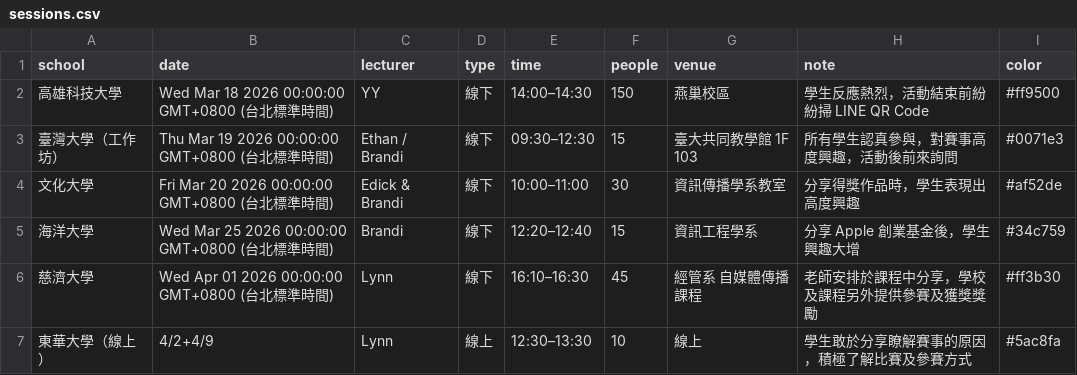
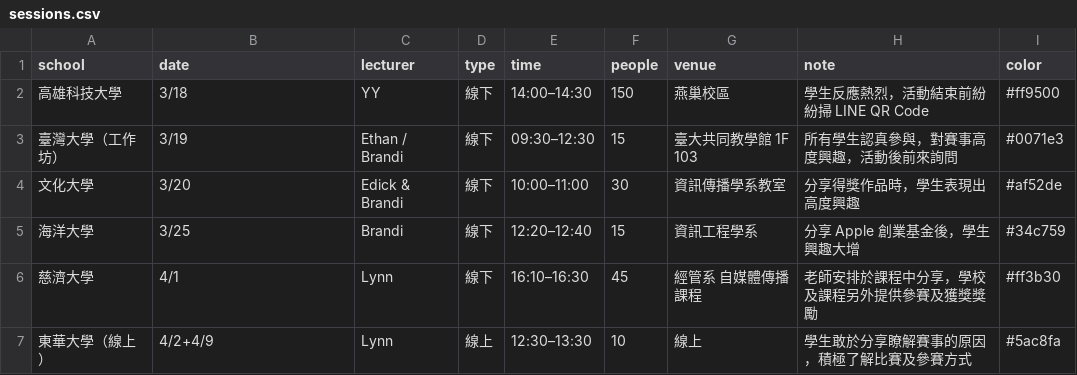
Before and after one commit to EvonneLu-ai/maic-dashboard-2026, a CSV file: data/sessions.csv, drawn as a sheet.

Commit message:
auto: sync sessions [2026/04/18 23:28]

```diff
--- a/data/sessions.csv
+++ b/data/sessions.csv
@@ -1,7 +1,7 @@
 school,date,lecturer,type,time,people,venue,note,color
-高雄科技大學,Wed Mar 18 2026 00:00:00 GMT+0800 (台北標準時間),YY,線下,14:00–14:30,150,燕巢校區,學生反應熱烈，活動結束前紛紛掃 LINE QR Code,#ff9500
-臺灣大學（工作坊）,Thu Mar 19 2026 00:00:00 GMT+0800 (台北標準時間),Ethan / Brandi,線下,09:30–12:30,15,臺大共同教學館 1F 103,所有學生認真參與，對賽事高度興趣，活動後前來詢問,#0071e3
-文化大學,Fri Mar 20 2026 00:00:00 GMT+0800 (台北標準時間),Edick & Brandi,線下,10:00–11:00,30,資訊傳播學系教室,分享得獎作品時，學生表現出高度興趣,#af52de
-海洋大學,Wed Mar 25 2026 00:00:00 GMT+0800 (台北標準時間),Brandi,線下,12:20–12:40,15,資訊工程學系,分享 Apple 創業基金後，學生興趣大增,#34c759
-慈濟大學,Wed Apr 01 2026 00:00:00 GMT+0800 (台北標準時間),Lynn,線下,16:10–16:30,45,經管系 自媒體傳播課程,老師安排於課程中分享，學校及課程另外提供參賽及獲獎獎勵,#ff3b30
+高雄科技大學,3/18,YY,線下,14:00–14:30,150,燕巢校區,學生反應熱烈，活動結束前紛紛掃 LINE QR Code,#ff9500
+臺灣大學（工作坊）,3/19,Ethan / Brandi,線下,09:30–12:30,15,臺大共同教學館 1F 103,所有學生認真參與，對賽事高度興趣，活動後前來詢問,#0071e3
+文化大學,3/20,Edick & Brandi,線下,10:00–11:00,30,資訊傳播學系教室,分享得獎作品時，學生表現出高度興趣,#af52de
+海洋大學,3/25,Brandi,線下,12:20–12:40,15,資訊工程學系,分享 Apple 創業基金後，學生興趣大增,#34c759
+慈濟大學,4/1,Lynn,線下,16:10–16:30,45,經管系 自媒體傳播課程,老師安排於課程中分享，學校及課程另外提供參賽及獲獎獎勵,#ff3b30
 東華大學（線上）,4/2+4/9,Lynn,線上,12:30–13:30,10,線上,學生敢於分享瞭解賽事的原因，積極了解比賽及參賽方式,#5ac8fa
```
